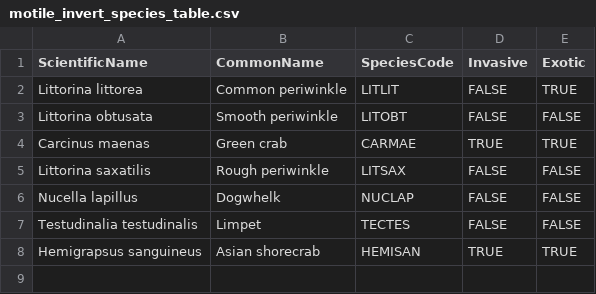
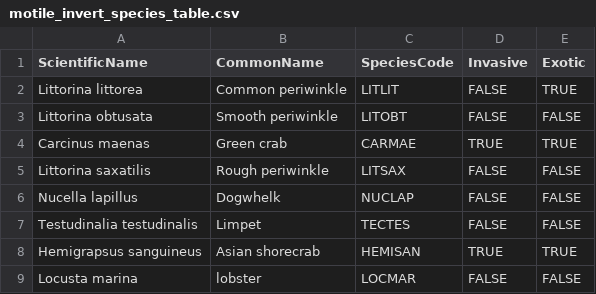
Before and after one commit to KateMMiller/MMA_R_Training_2026, a CSV file: data/motile_invert_species_table.csv, drawn as a sheet.

Commit message:
added to spp table

```diff
--- a/data/motile_invert_species_table.csv
+++ b/data/motile_invert_species_table.csv
@@ -8 +8,2 @@ Testudinalia testudinalis,Limpet,TECTES,FALSE,FALSE
 Hemigrapsus sanguineus,Asian shorecrab,HEMISAN,TRUE,TRUE
+Locusta marina,lobster,LOCMAR,FALSE,FALSE
```
